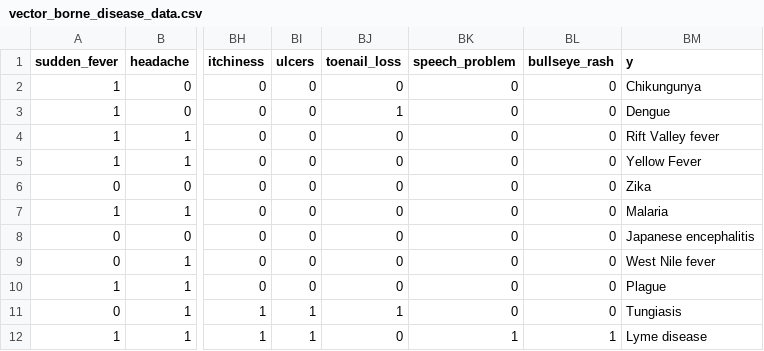
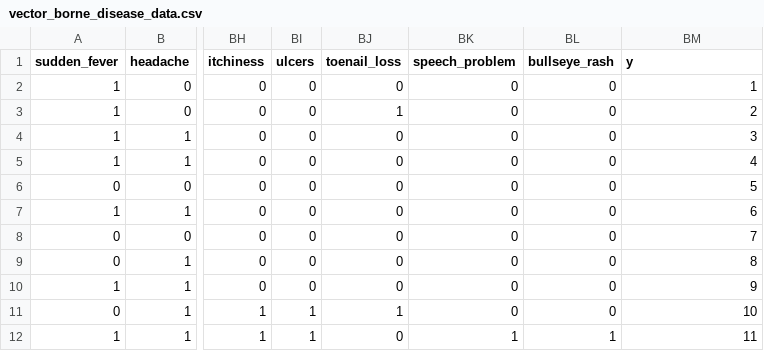
Before and after one commit to sequential-parameter-optimization/spotGUI, a CSV file: spotPythonGUI/userData/vector_borne_disease_data.csv, drawn as a sheet; only a part is shown, gaps mark what is left out; the diff names each change by its address in the sheet, - before the commit and + after, or states it on an @@ line.

Commit message:
0.7.3
print Data

```diff
--- a/spotPythonGUI/userData/vector_borne_disease_data.csv
+++ b/spotPythonGUI/userData/vector_borne_disease_data.csv
-BM2 (y): Chikungunya
+BM2 (y): 1
-BM3 (y): Dengue
+BM3 (y): 2
-BM4 (y): Rift Valley fever
+BM4 (y): 3
-BM5 (y): Yellow Fever
+BM5 (y): 4
-BM6 (y): Zika
+BM6 (y): 5
-BM7 (y): Malaria
+BM7 (y): 6
-BM8 (y): Japanese encephalitis
+BM8 (y): 7
-BM9 (y): West Nile fever
+BM9 (y): 8
-BM10 (y): Plague
+BM10 (y): 9
-BM11 (y): Tungiasis
+BM11 (y): 10
-BM12 (y): Lyme disease
+BM12 (y): 11
```
Also changed, not shown: 4 other files.
